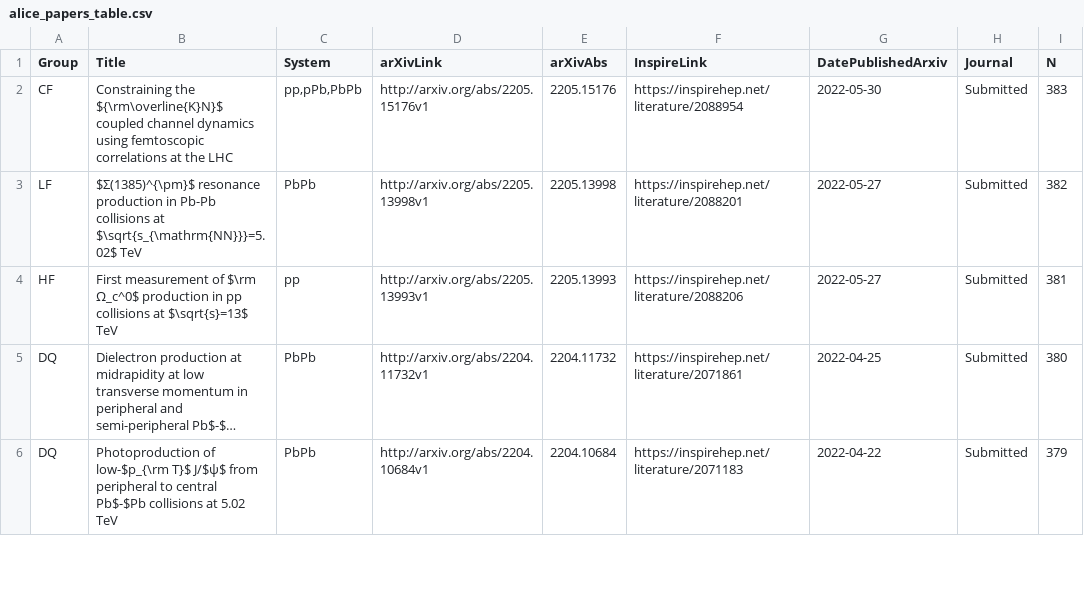
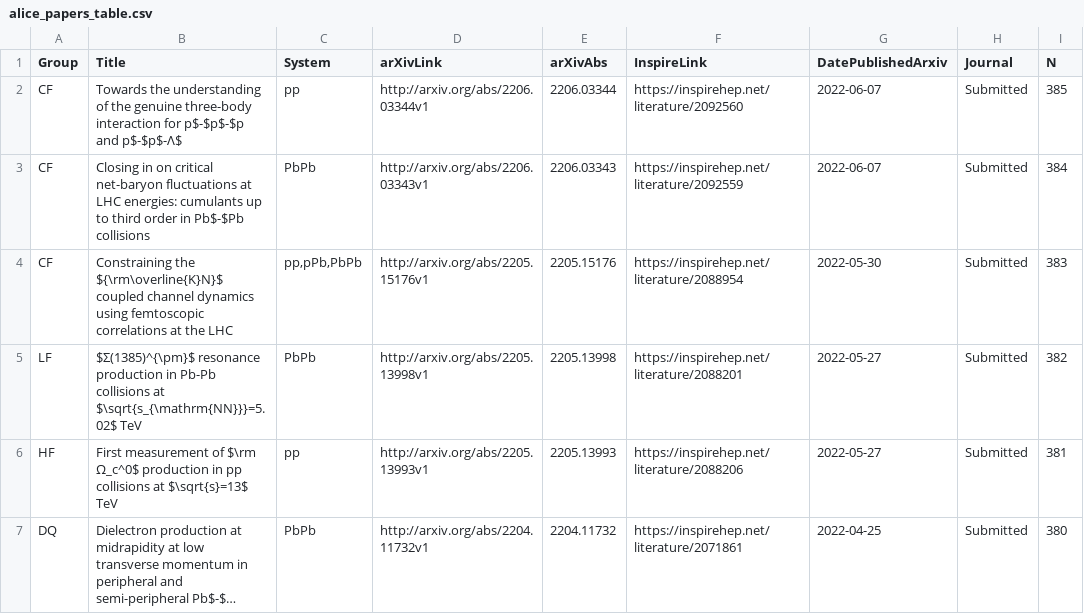
Before and after one commit to matplo/alice_papers, a CSV file: twiki/alice_papers_table.csv, drawn as a sheet; only a part is shown; the shorter side is filled out with more unchanged rows; long unchanged cells end in …; the diff names each change by its address in the sheet, - before the commit and + after, or states it on an @@ line.

```diff
--- a/twiki/alice_papers_table.csv
+++ b/twiki/alice_papers_table.csv
+row 2: CF | Towards the understanding of the genuine three-body interaction for p$-$p$-$p and p$-$p$-Λ$ | pp | http://arxiv.org/abs/2206.03344v1 | 2206.03344 | https://inspirehep.net/literature/2092560 | 2022-06-07 | Submitted | 385
+row 3: CF | Closing in on critical net-baryon fluctuations at LHC energies: cumulants up to third order in Pb$-$Pb collisions | PbPb | http://arxiv.org/abs/2206.03343v1 | 2206.03343 | https://inspirehep.net/literature/2092559 | 2022-06-07 | Submitted | 384
```
Also changed, not shown: 7 other files.
